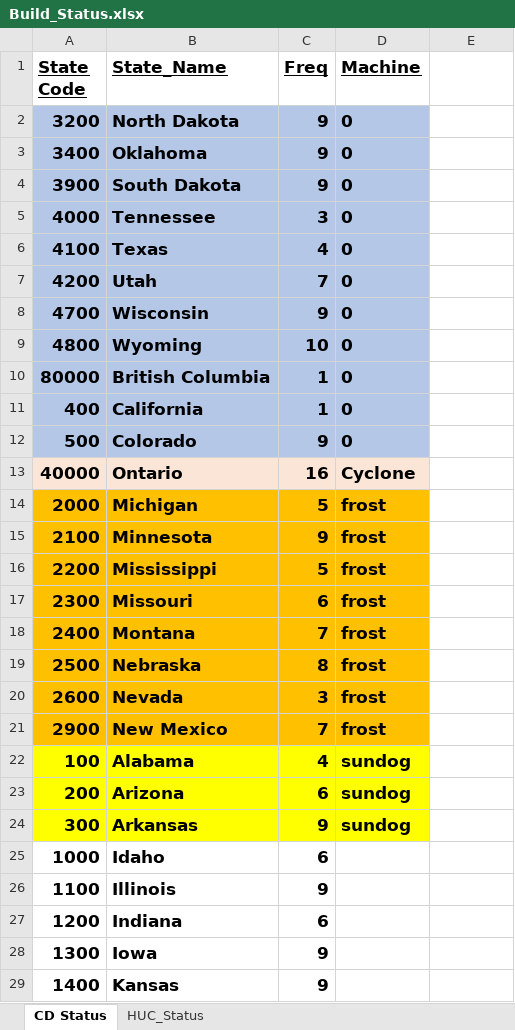
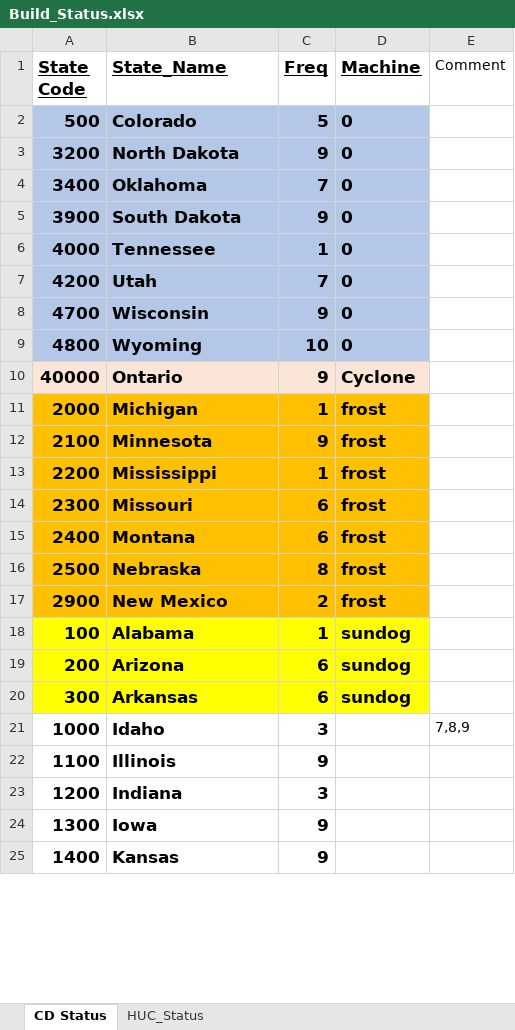
Before and after one commit to wjcapehart/LOCA_Percentile_Processing, an Excel workbook: Build_Status.xlsx, sheet CD Status, drawn as a sheet; only a part is shown; values as stored, in another font and other column widths than the file's, no borders; charts and pictures not drawn; removed rows and columns are numbered as before the commit, all else as after; the diff covers the shown part only; the diff names each change by its address in the sheet, - before the commit and + after, or states it on an @@ line.

```diff
--- a/Build_Status.xlsx (sheet CD Status)
+++ b/Build_Status.xlsx (sheet CD Status)
-E1: (empty)
+E1: Comment
+row 2: 500 | Colorado | 5 | 0
-C4 (Freq): 9
+C4 (Freq): 7
-C6 (Freq): 3
+C6 (Freq): 1
-row 6: 4100 | Texas | 4 | 0
-row 10: 80000 | British Columbia | 1 | 0
-row 11: 400 | California | 1 | 0
-row 12: 500 | Colorado | 9 | 0
-C10 (Freq): 16
+C10 (Freq): 9
-C11 (Freq): 5
+C11 (Freq): 1
-C13 (Freq): 5
+C13 (Freq): 1
-C15 (Freq): 7
+C15 (Freq): 6
-row 20: 2600 | Nevada | 3 | frost
-C17 (Freq): 7
+C17 (Freq): 2
-C18 (Freq): 4
+C18 (Freq): 1
-C20 (Freq): 9
+C20 (Freq): 6
-C21 (Freq): 6
+C21 (Freq): 3
-E21 (Comment): (empty)
+E21 (Comment): 7,8,9
-C23 (Freq): 6
+C23 (Freq): 3
```
Also changed, not shown: 5 edited cells elsewhere in this sheet, sheet HUC_Status, charts or pictures, 3 other files.
